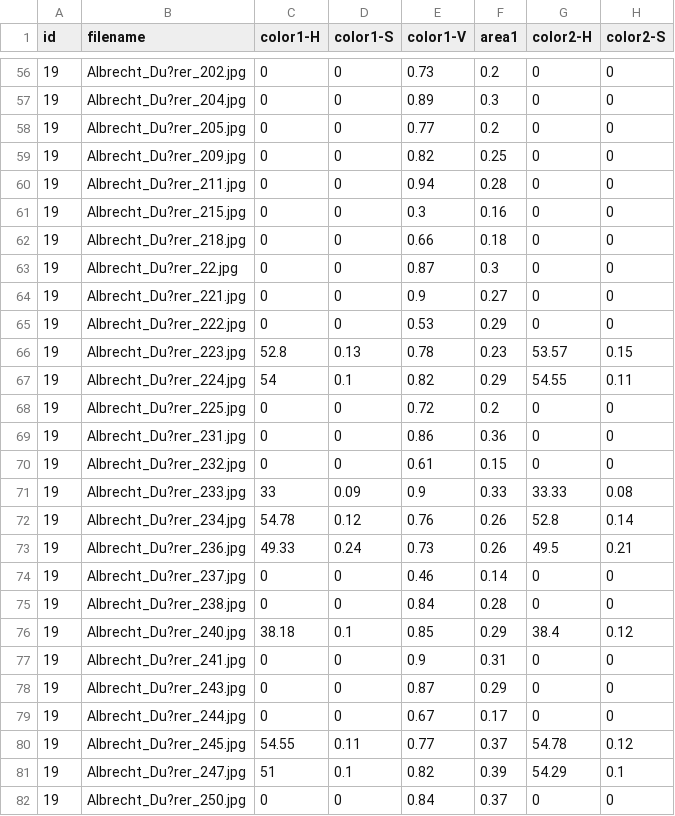
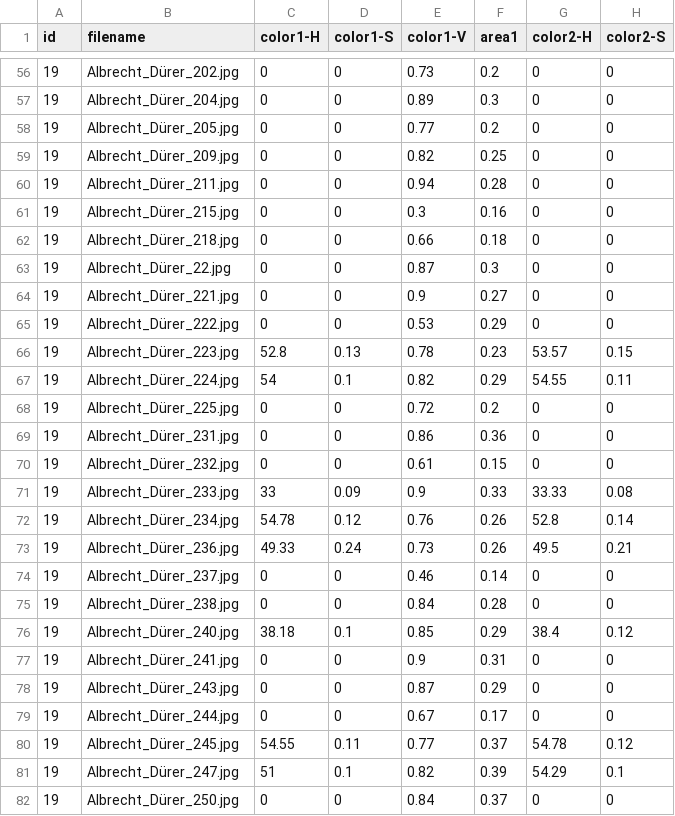
Before and after one commit to emilyx1224/artists-vis-test, a CSV file: public/color_info_kmeans_final_hsv_360.csv, drawn as a sheet; only a part is shown, gaps mark what is left out; the diff covers the shown part only; the diff names each change by its address in the sheet, - before the commit and + after, or states it on an @@ line.

```diff
--- a/public/color_info_kmeans_final_hsv_360.csv
+++ b/public/color_info_kmeans_final_hsv_360.csv
-B56 (filename): Albrecht_Du?rer_202.jpg
+B56 (filename): Albrecht_Dürer_202.jpg
-B57 (filename): Albrecht_Du?rer_204.jpg
+B57 (filename): Albrecht_Dürer_204.jpg
-B58 (filename): Albrecht_Du?rer_205.jpg
+B58 (filename): Albrecht_Dürer_205.jpg
-B59 (filename): Albrecht_Du?rer_209.jpg
+B59 (filename): Albrecht_Dürer_209.jpg
-B60 (filename): Albrecht_Du?rer_211.jpg
+B60 (filename): Albrecht_Dürer_211.jpg
-B61 (filename): Albrecht_Du?rer_215.jpg
+B61 (filename): Albrecht_Dürer_215.jpg
-B62 (filename): Albrecht_Du?rer_218.jpg
+B62 (filename): Albrecht_Dürer_218.jpg
-B63 (filename): Albrecht_Du?rer_22.jpg
+B63 (filename): Albrecht_Dürer_22.jpg
-B64 (filename): Albrecht_Du?rer_221.jpg
+B64 (filename): Albrecht_Dürer_221.jpg
-B65 (filename): Albrecht_Du?rer_222.jpg
+B65 (filename): Albrecht_Dürer_222.jpg
-B66 (filename): Albrecht_Du?rer_223.jpg
+B66 (filename): Albrecht_Dürer_223.jpg
-B67 (filename): Albrecht_Du?rer_224.jpg
+B67 (filename): Albrecht_Dürer_224.jpg
-B68 (filename): Albrecht_Du?rer_225.jpg
+B68 (filename): Albrecht_Dürer_225.jpg
-B69 (filename): Albrecht_Du?rer_231.jpg
+B69 (filename): Albrecht_Dürer_231.jpg
-B70 (filename): Albrecht_Du?rer_232.jpg
+B70 (filename): Albrecht_Dürer_232.jpg
-B71 (filename): Albrecht_Du?rer_233.jpg
+B71 (filename): Albrecht_Dürer_233.jpg
-B72 (filename): Albrecht_Du?rer_234.jpg
+B72 (filename): Albrecht_Dürer_234.jpg
-B73 (filename): Albrecht_Du?rer_236.jpg
+B73 (filename): Albrecht_Dürer_236.jpg
-B74 (filename): Albrecht_Du?rer_237.jpg
+B74 (filename): Albrecht_Dürer_237.jpg
-B75 (filename): Albrecht_Du?rer_238.jpg
+B75 (filename): Albrecht_Dürer_238.jpg
-B76 (filename): Albrecht_Du?rer_240.jpg
+B76 (filename): Albrecht_Dürer_240.jpg
-B77 (filename): Albrecht_Du?rer_241.jpg
+B77 (filename): Albrecht_Dürer_241.jpg
-B78 (filename): Albrecht_Du?rer_243.jpg
+B78 (filename): Albrecht_Dürer_243.jpg
-B79 (filename): Albrecht_Du?rer_244.jpg
+B79 (filename): Albrecht_Dürer_244.jpg
-B80 (filename): Albrecht_Du?rer_245.jpg
+B80 (filename): Albrecht_Dürer_245.jpg
-B81 (filename): Albrecht_Du?rer_247.jpg
+B81 (filename): Albrecht_Dürer_247.jpg
-B82 (filename): Albrecht_Du?rer_250.jpg
+B82 (filename): Albrecht_Dürer_250.jpg
```
Also changed, not shown: 115 edited cells elsewhere in this file, 1 other file.
